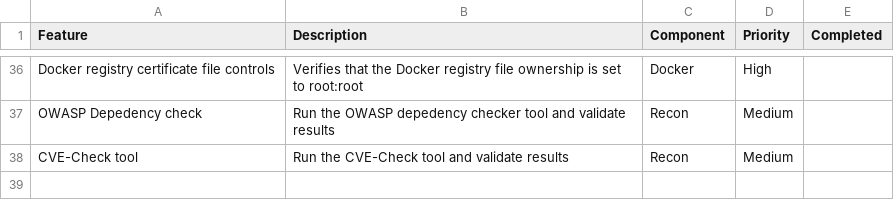
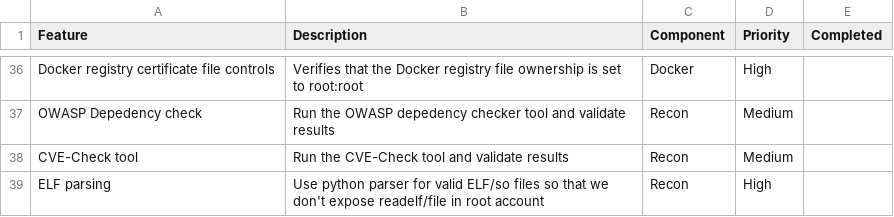
Before and after one commit to HewlettPackard/reconbf, a CSV file: backlog/recon_backlog.csv, drawn as a sheet; only a part is shown, gaps mark what is left out; the diff names each change by its address in the sheet, - before the commit and + after, or states it on an @@ line.

Commit message:
Add elf parser to backlog
Change-Id: I24a36b989df335d6aec460088f08e44a5ec00df8

```diff
--- a/backlog/recon_backlog.csv
+++ b/backlog/recon_backlog.csv
+row 39: ELF parsing | Use python parser for valid ELF/so files so that we don't expose readelf/file in root account | Recon | High
```
